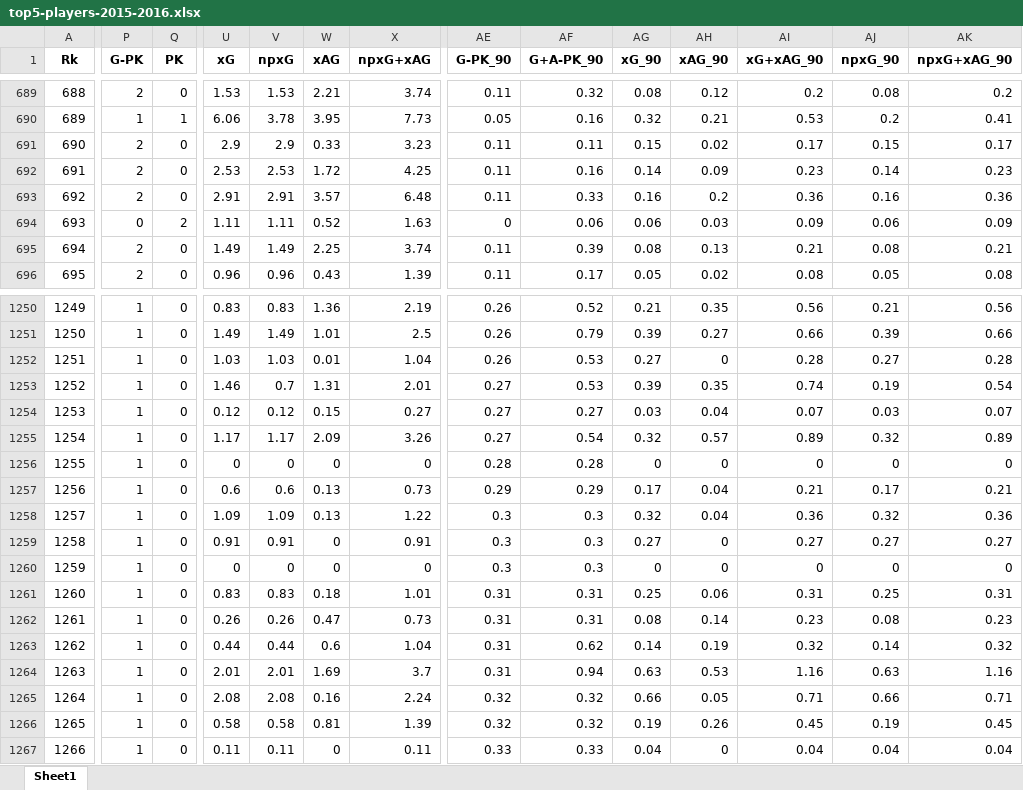
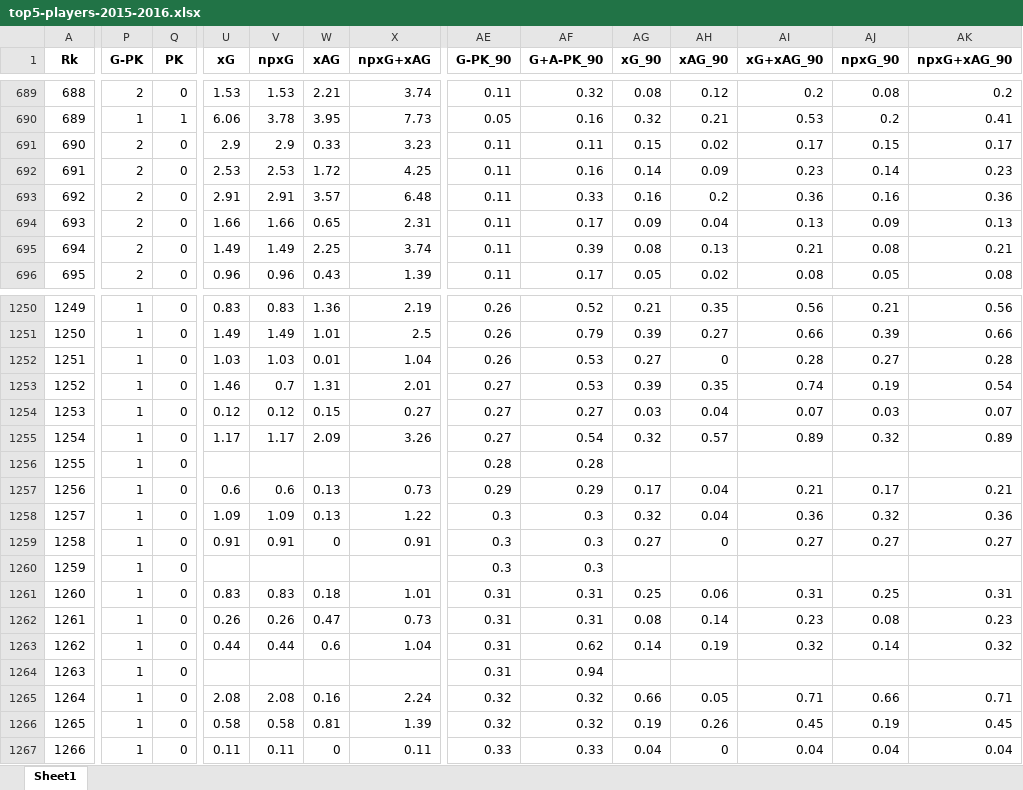
Before and after one commit to rk0802p/pitchpulse-analytics, an Excel workbook: Backend/data/seasons/2015-2016/top5-players-2015-2016.xlsx, sheet Sheet1, drawn as a sheet; only a part is shown, gaps mark what is left out; values as stored, in another font and other column widths than the file's, no borders; the diff covers the shown part only; the diff names each change by its address in the sheet, - before the commit and + after, or states it on an @@ line.

```diff
--- a/Backend/data/seasons/2015-2016/top5-players-2015-2016.xlsx (sheet Sheet1)
+++ b/Backend/data/seasons/2015-2016/top5-players-2015-2016.xlsx (sheet Sheet1)
-P694 (G-PK): 0
+P694 (G-PK): 2
-Q694 (PK): 2
+Q694 (PK): 0
-U694 (xG): 1.11
+U694 (xG): 1.66
-V694 (npxG): 1.11
+V694 (npxG): 1.66
-W694 (xAG): 0.52
+W694 (xAG): 0.65
-X694 (npxG+xAG): 1.63
+X694 (npxG+xAG): 2.31
-AE694 (G-PK_90): 0
+AE694 (G-PK_90): 0.11
-AF694 (G+A-PK_90): 0.06
+AF694 (G+A-PK_90): 0.17
-AG694 (xG_90): 0.06
+AG694 (xG_90): 0.09
-AH694 (xAG_90): 0.03
+AH694 (xAG_90): 0.04
-AI694 (xG+xAG_90): 0.09
+AI694 (xG+xAG_90): 0.13
-AJ694 (npxG_90): 0.06
+AJ694 (npxG_90): 0.09
-AK694 (npxG+xAG_90): 0.09
+AK694 (npxG+xAG_90): 0.13
-U1256 (xG): 0
+U1256 (xG): (empty)
-V1256 (npxG): 0
+V1256 (npxG): (empty)
-W1256 (xAG): 0
+W1256 (xAG): (empty)
-X1256 (npxG+xAG): 0
+X1256 (npxG+xAG): (empty)
-AG1256 (xG_90): 0
+AG1256 (xG_90): (empty)
-AH1256 (xAG_90): 0
+AH1256 (xAG_90): (empty)
-AI1256 (xG+xAG_90): 0
+AI1256 (xG+xAG_90): (empty)
-AJ1256 (npxG_90): 0
+AJ1256 (npxG_90): (empty)
-AK1256 (npxG+xAG_90): 0
+AK1256 (npxG+xAG_90): (empty)
-U1260 (xG): 0
+U1260 (xG): (empty)
-V1260 (npxG): 0
+V1260 (npxG): (empty)
-W1260 (xAG): 0
+W1260 (xAG): (empty)
-X1260 (npxG+xAG): 0
+X1260 (npxG+xAG): (empty)
-AG1260 (xG_90): 0
+AG1260 (xG_90): (empty)
-AH1260 (xAG_90): 0
+AH1260 (xAG_90): (empty)
-AI1260 (xG+xAG_90): 0
+AI1260 (xG+xAG_90): (empty)
-AJ1260 (npxG_90): 0
+AJ1260 (npxG_90): (empty)
-AK1260 (npxG+xAG_90): 0
+AK1260 (npxG+xAG_90): (empty)
-U1264 (xG): 2.01
+U1264 (xG): (empty)
-V1264 (npxG): 2.01
+V1264 (npxG): (empty)
-W1264 (xAG): 1.69
+W1264 (xAG): (empty)
-X1264 (npxG+xAG): 3.7
+X1264 (npxG+xAG): (empty)
-AG1264 (xG_90): 0.63
+AG1264 (xG_90): (empty)
-AH1264 (xAG_90): 0.53
+AH1264 (xAG_90): (empty)
-AI1264 (xG+xAG_90): 1.16
+AI1264 (xG+xAG_90): (empty)
-AJ1264 (npxG_90): 0.63
+AJ1264 (npxG_90): (empty)
-AK1264 (npxG+xAG_90): 1.16
+AK1264 (npxG+xAG_90): (empty)
```
Also changed, not shown: 1617 edited cells elsewhere in this sheet, Backend/data/seasons/2014-2015/top5-players-2014-2015.xlsx, Backend/data/seasons/2017-2018/top5-players-2017-2018.xlsx, 41 other files.
